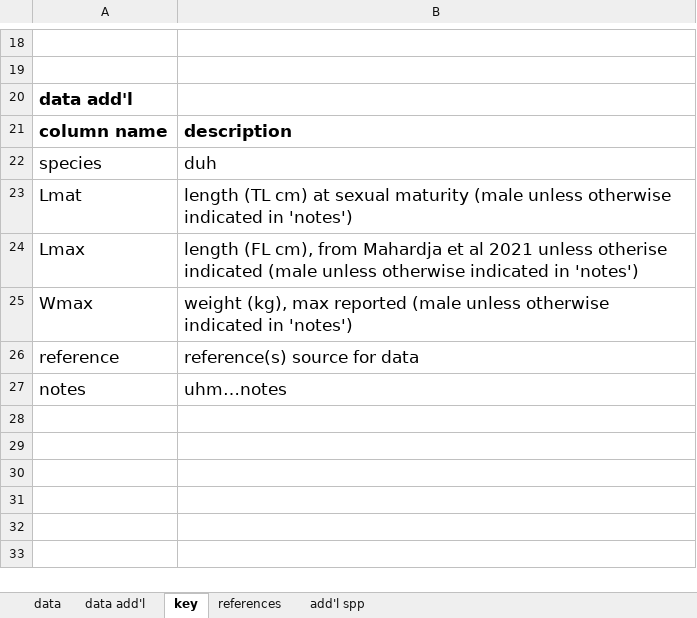
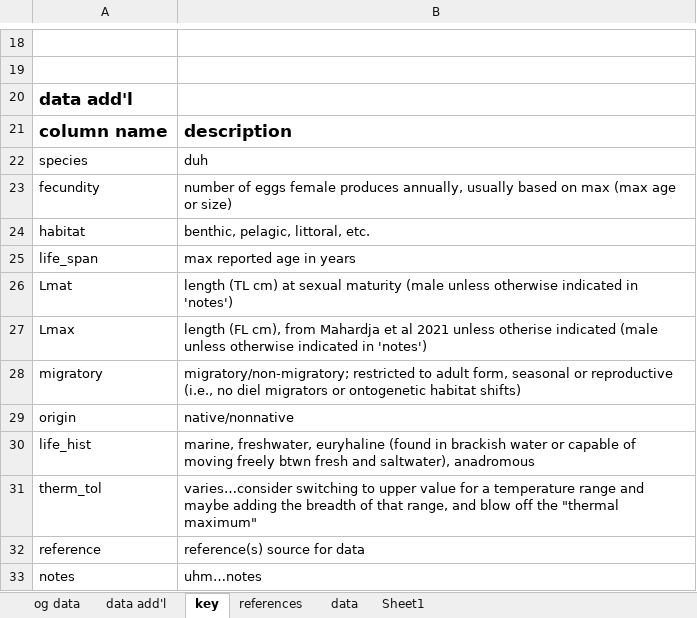
Before and after one commit to EMRR-DISE/drought_traits, an Excel workbook: fish traits/fish_data/Traits_DataEntryFishes_2023-02-28.xlsx, sheet key, drawn as a sheet; only a part is shown, gaps mark what is left out; values as stored, in another font and other column widths than the file's, no borders; removed rows and columns are numbered as before the commit, all else as after; the diff names each change by its address in the sheet, - before the commit and + after, or states it on an @@ line.

Commit message:
update/revise code; clean up data files

```diff
--- a/fish traits/fish_data/Traits_DataEntryFishes_2023-02-28.xlsx (sheet key)
+++ b/fish traits/fish_data/Traits_DataEntryFishes_2023-02-28.xlsx (sheet key)
-sheet tab: add'l spp
+sheet tab: og data
+sheet tab: Sheet1
@@ sheet tab order changed: og data | data add'l | key | references | data | Sheet1 @@
@@ A22:B22 text size: smaller @@
+row 23: fecundity | number of eggs female produces annually, usually based on max (max age or size)
+row 24: habitat | benthic, pelagic, littoral, etc.
+row 25: life_span | max reported age in years
@@ A26:B27 text size: smaller @@
-row 25: Wmax | weight (kg), max reported (male unless otherwise indicated in 'notes')
+row 28: migratory | migratory/non-migratory; restricted to adult form, seasonal or reproductive (i.e., no diel migrators or ontogenetic habitat shifts)
+row 29: origin | native/nonnative
+row 30: life_hist | marine, freshwater, euryhaline (found in brackish water or capable of moving freely btwn fresh and saltwater), anadromous
+row 31: therm_tol | varies…consider switching to upper value for a temperature range and maybe adding the breadth of that range, and blow off the "thermal maximum"
@@ A32:B33 text size: smaller @@
```
Also changed, not shown: sheet data, sheet data add'l, sheet references, formulas that keep their value, 27 other files.
